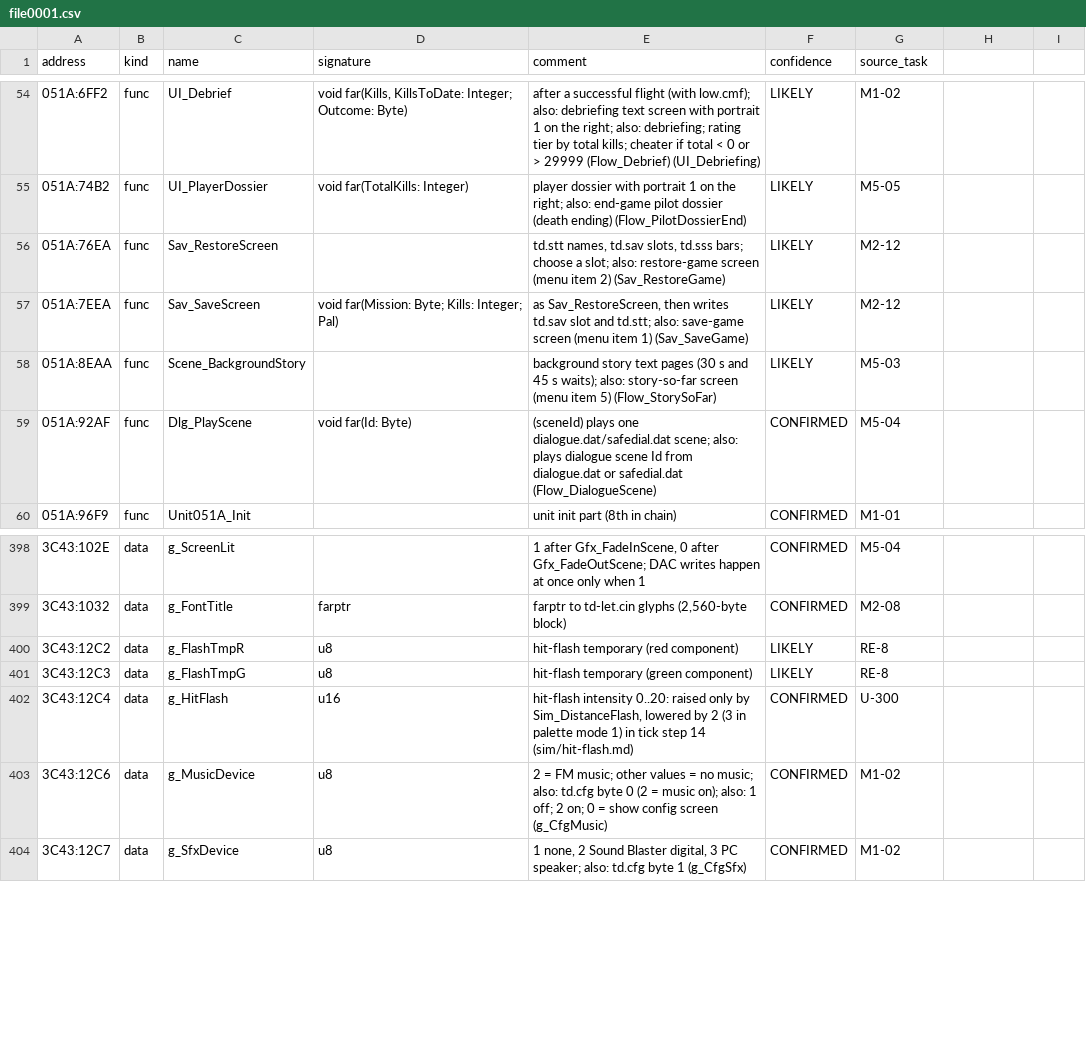
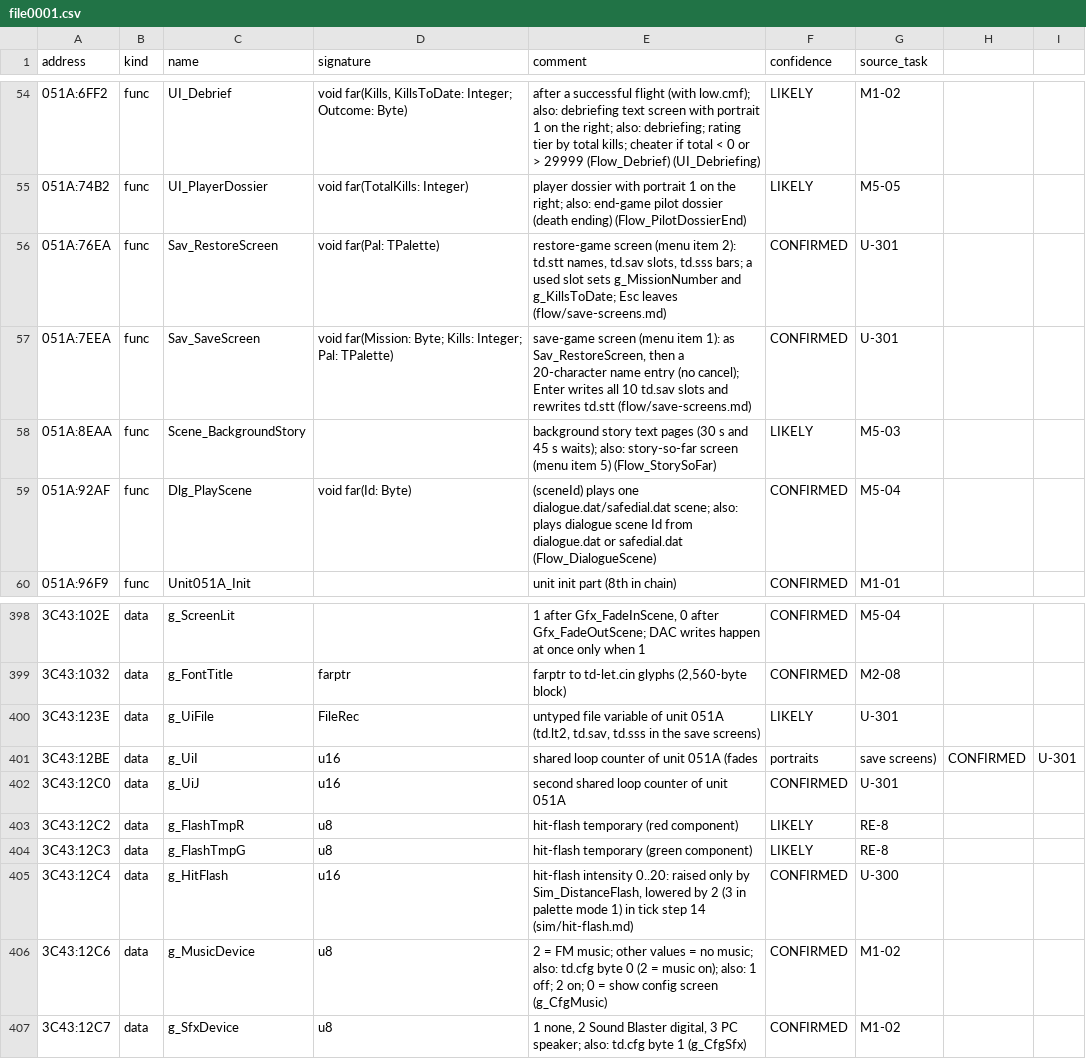
Before and after one commit to jeddhor/TD2192-Modern, a CSV file: docs/re/symbols/file0001.csv, drawn as a sheet; only a part is shown, gaps mark what is left out.

```diff
--- a/docs/re/symbols/file0001.csv
+++ b/docs/re/symbols/file0001.csv
@@ -55,4 +55,4 @@ address,kind,name,signature,comment,confidence,source_task
 051A:74B2,func,UI_PlayerDossier,void far(TotalKills: Integer),player dossier with portrait 1 on the right; also: end-game pilot dossier (death ending) (Flow_PilotDossierEnd),LIKELY,M5-05
-051A:76EA,func,Sav_RestoreScreen,,"td.stt names, td.sav slots, td.sss bars; choose a slot; also: restore-game screen (menu item 2) (Sav_RestoreGame)",LIKELY,M2-12
-051A:7EEA,func,Sav_SaveScreen,void far(Mission: Byte; Kills: Integer; Pal),"as Sav_RestoreScreen, then writes td.sav slot and td.stt; also: save-game screen (menu item 1) (Sav_SaveGame)",LIKELY,M2-12
+051A:76EA,func,Sav_RestoreScreen,void far(Pal: TPalette),"restore-game screen (menu item 2): td.stt names, td.sav slots, td.sss bars; a used slot sets g_MissionNumber and g_KillsToDate; Esc leaves (flow/save-screens.md)",CONFIRMED,U-301
+051A:7EEA,func,Sav_SaveScreen,void far(Mission: Byte; Kills: Integer; Pal: TPalette),"save-game screen (menu item 1): as Sav_RestoreScreen, then a 20-character name entry (no cancel); Enter writes all 10 td.sav slots and rewrites td.stt (flow/save-screens.md)",CONFIRMED,U-301
 051A:8EAA,func,Scene_BackgroundStory,,background story text pages (30 s and 45 s waits); also: story-so-far screen (menu item 5) (Flow_StorySoFar),LIKELY,M5-03
@@ -399,2 +399,5 @@ address,kind,name,signature,comment,confidence,source_task
 3C43:1032,data,g_FontTitle,farptr,"farptr to td-let.cin glyphs (2,560-byte block)",CONFIRMED,M2-08
+3C43:123E,data,g_UiFile,FileRec,"untyped file variable of unit 051A (td.lt2, td.sav, td.sss in the save screens)",LIKELY,U-301
+3C43:12BE,data,g_UiI,u16,shared loop counter of unit 051A (fades, portraits, save screens),CONFIRMED,U-301
+3C43:12C0,data,g_UiJ,u16,second shared loop counter of unit 051A,CONFIRMED,U-301
 3C43:12C2,data,g_FlashTmpR,u8,hit-flash temporary (red component),LIKELY,RE-8
```
Also changed, not shown: 8 other files.
